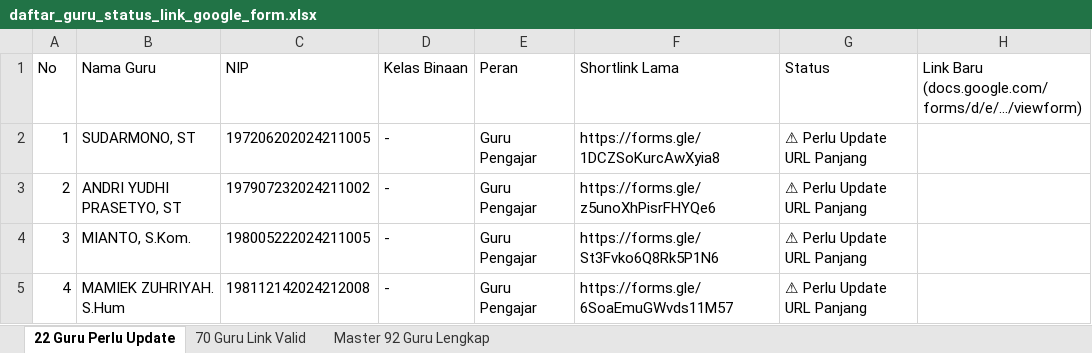
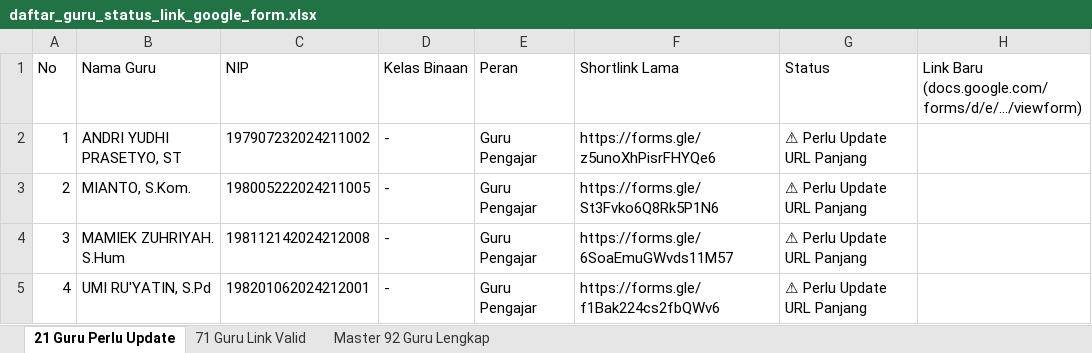
Before and after one commit to iskakfatoni/portalautoform, an Excel workbook: daftar_guru_status_link_google_form.xlsx, sheet 21 Guru Perlu Update, drawn as a sheet; only a part is shown; the shorter side is filled out with more unchanged rows; values as stored, in another font and other column widths than the file's, no borders; removed rows and columns are numbered as before the commit, all else as after; the diff names each change by its address in the sheet, - before the commit and + after, or states it on an @@ line.

Commit message:
Update SUDARMONO, ST Google Form URL and update Excel export

```diff
--- a/daftar_guru_status_link_google_form.xlsx (sheet 21 Guru Perlu Update)
+++ b/daftar_guru_status_link_google_form.xlsx (sheet 21 Guru Perlu Update)
-sheet tab: 22 Guru Perlu Update
+sheet tab: 21 Guru Perlu Update
-sheet tab: 70 Guru Link Valid
+sheet tab: 71 Guru Link Valid
-row 2: 1 | SUDARMONO, ST | 197206202024211005 | - | Guru Pengajar | https://forms.gle/1DCZSoKurcAwXyia8 | ⚠ Perlu Update URL Panjang
@@ column A (No) renumbered from row 2 down @@
```
Also changed, not shown: sheet 71 Guru Link Valid, sheet Master 92 Guru Lengkap, 1 other file.
